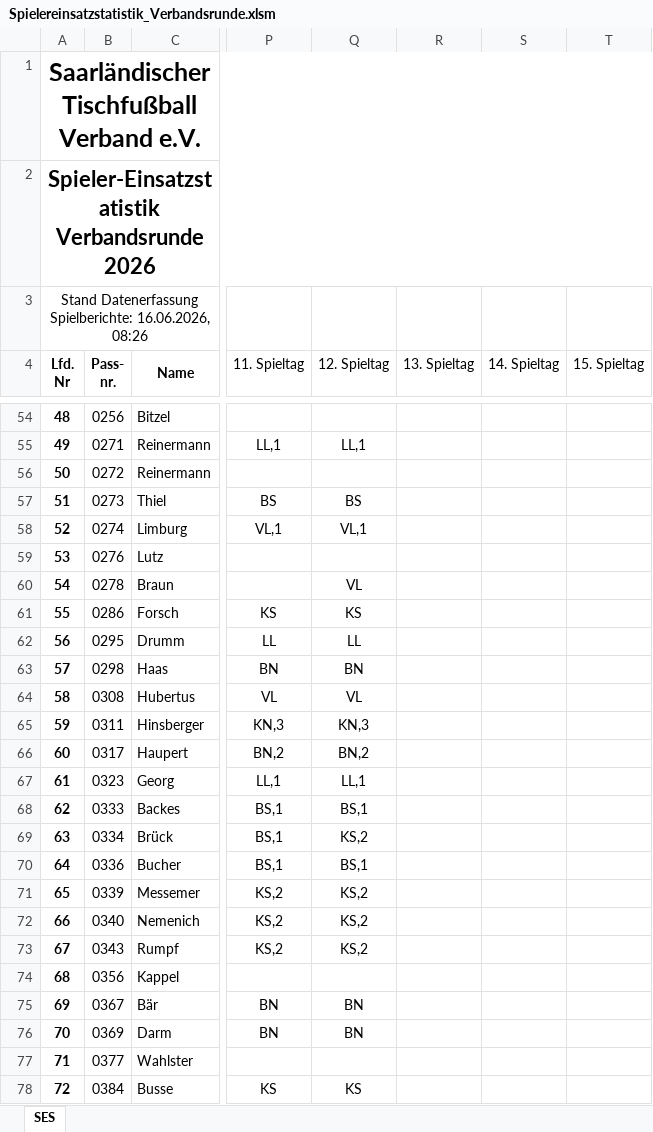
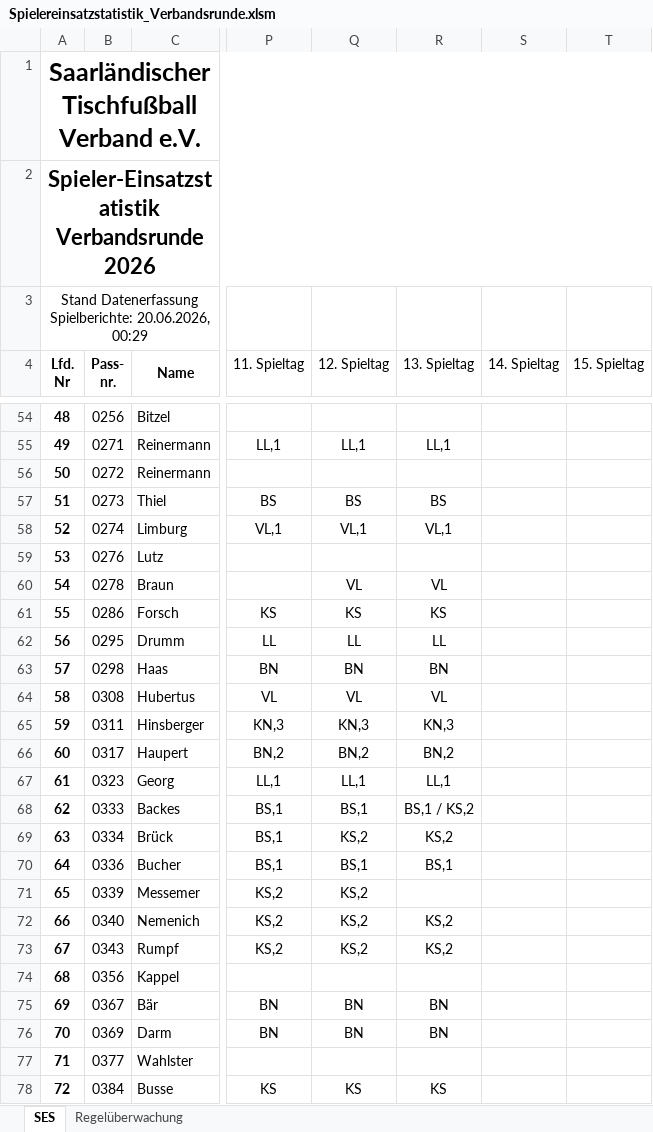
Before and after one commit to Deutscher-Tischfussballbund/stfv-docs, an Excel workbook: assets/statistiken/Spielereinsatzstatistik_Verbandsrunde.xlsm, sheet SES, drawn as a sheet; only a part is shown, gaps mark what is left out; values as stored, in another font and other column widths than the file's, no borders; charts and pictures and conditional formats not drawn; the diff covers the shown part only; the diff names each change by its address in the sheet, - before the commit and + after, or states it on an @@ line.

```diff
--- a/assets/statistiken/Spielereinsatzstatistik_Verbandsrunde.xlsm (sheet SES)
+++ b/assets/statistiken/Spielereinsatzstatistik_Verbandsrunde.xlsm (sheet SES)
+sheet tab: Regelüberwachung
@@ column A (Lfd. Nr) renumbered from row 3 down @@
-R55 (13. Spieltag): (empty)
+R55 (13. Spieltag): LL,1
-R57 (13. Spieltag): (empty)
+R57 (13. Spieltag): BS
-R58 (13. Spieltag): (empty)
+R58 (13. Spieltag): VL,1
-R60 (13. Spieltag): (empty)
+R60 (13. Spieltag): VL
-R61 (13. Spieltag): (empty)
+R61 (13. Spieltag): KS
-R62 (13. Spieltag): (empty)
+R62 (13. Spieltag): LL
-R63 (13. Spieltag): (empty)
+R63 (13. Spieltag): BN
-R64 (13. Spieltag): (empty)
+R64 (13. Spieltag): VL
-R65 (13. Spieltag): (empty)
+R65 (13. Spieltag): KN,3
-R66 (13. Spieltag): (empty)
+R66 (13. Spieltag): BN,2
-R67 (13. Spieltag): (empty)
+R67 (13. Spieltag): LL,1
-R68 (13. Spieltag): (empty)
+R68 (13. Spieltag): BS,1 / KS,2
-R69 (13. Spieltag): (empty)
+R69 (13. Spieltag): KS,2
-R70 (13. Spieltag): (empty)
+R70 (13. Spieltag): BS,1
-R72:R73 (13. Spieltag): (empty)
+R72:R73 (13. Spieltag): KS,2
-R75:R76 (13. Spieltag): (empty)
+R75:R76 (13. Spieltag): BN
-R78 (13. Spieltag): (empty)
+R78 (13. Spieltag): KS
```
Also changed, not shown: 7 added rows, 646 edited cells and cell formats elsewhere in this sheet, formulas that keep their value, assets/statistiken/Spielereinsatzstatistik_Pokal.xlsm, 5 other files.
